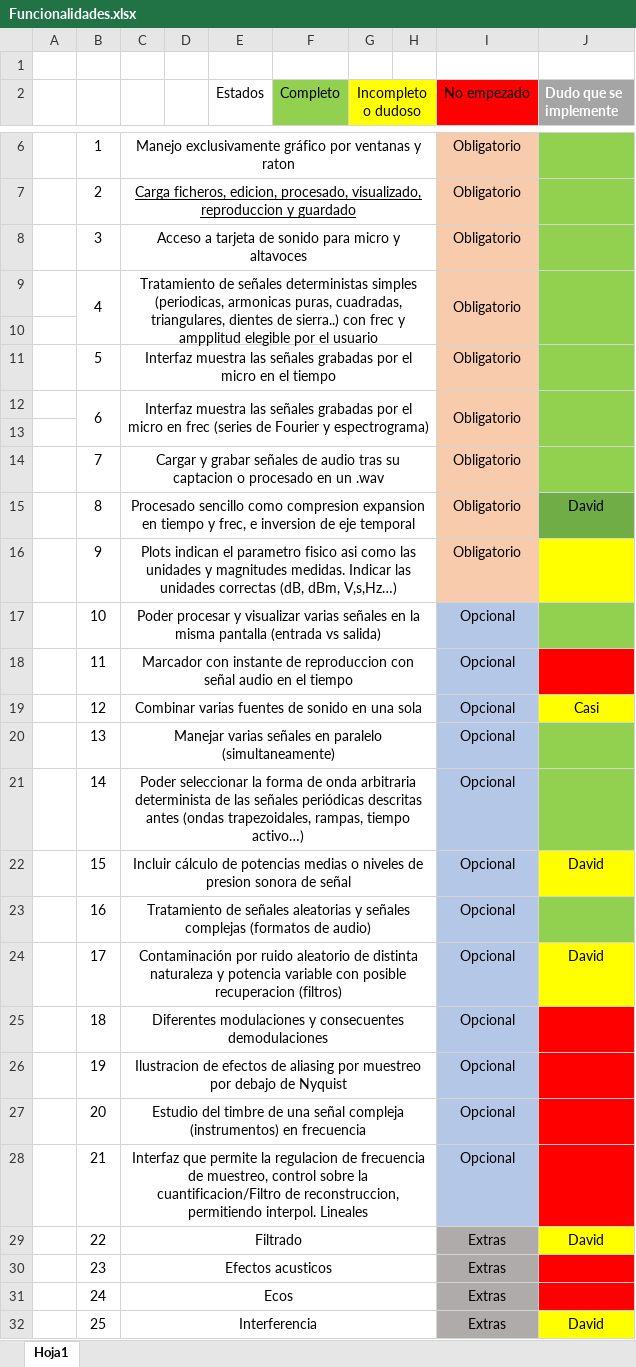
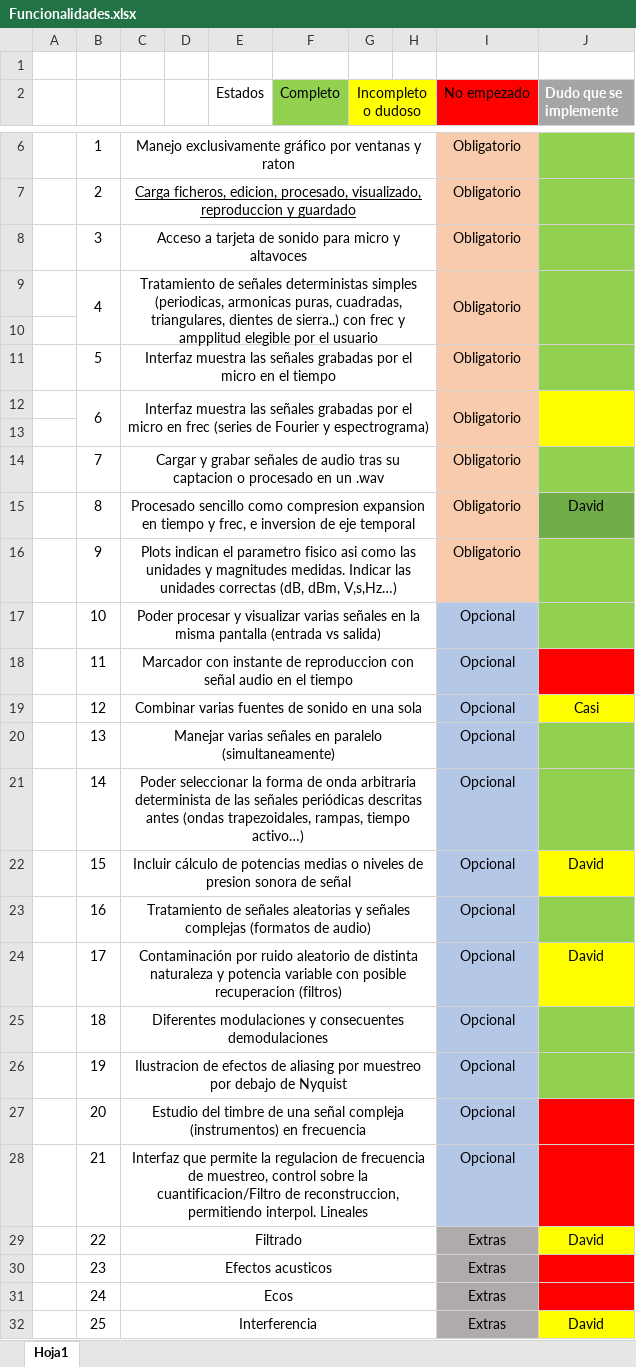
Before and after one commit to Markkolas/proyectoSonido, an Excel workbook: Funcionalidades.xlsx, sheet Hoja1, drawn as a sheet; only a part is shown, gaps mark what is left out; values as stored, in another font and other column widths than the file's, no borders; the diff names each change by its address in the sheet, - before the commit and + after, or states it on an @@ line.

```diff
--- a/Funcionalidades.xlsx (sheet Hoja1)
+++ b/Funcionalidades.xlsx (sheet Hoja1)
-J12:J13 fill: #92D050
+J12:J13 fill: #FFFF00
-J16 fill: #FFFF00
+J16 fill: #92D050
-J25:J26 fill: #FF0000
+J25:J26 fill: #92D050
```
Also changed, not shown: 1 other file.
